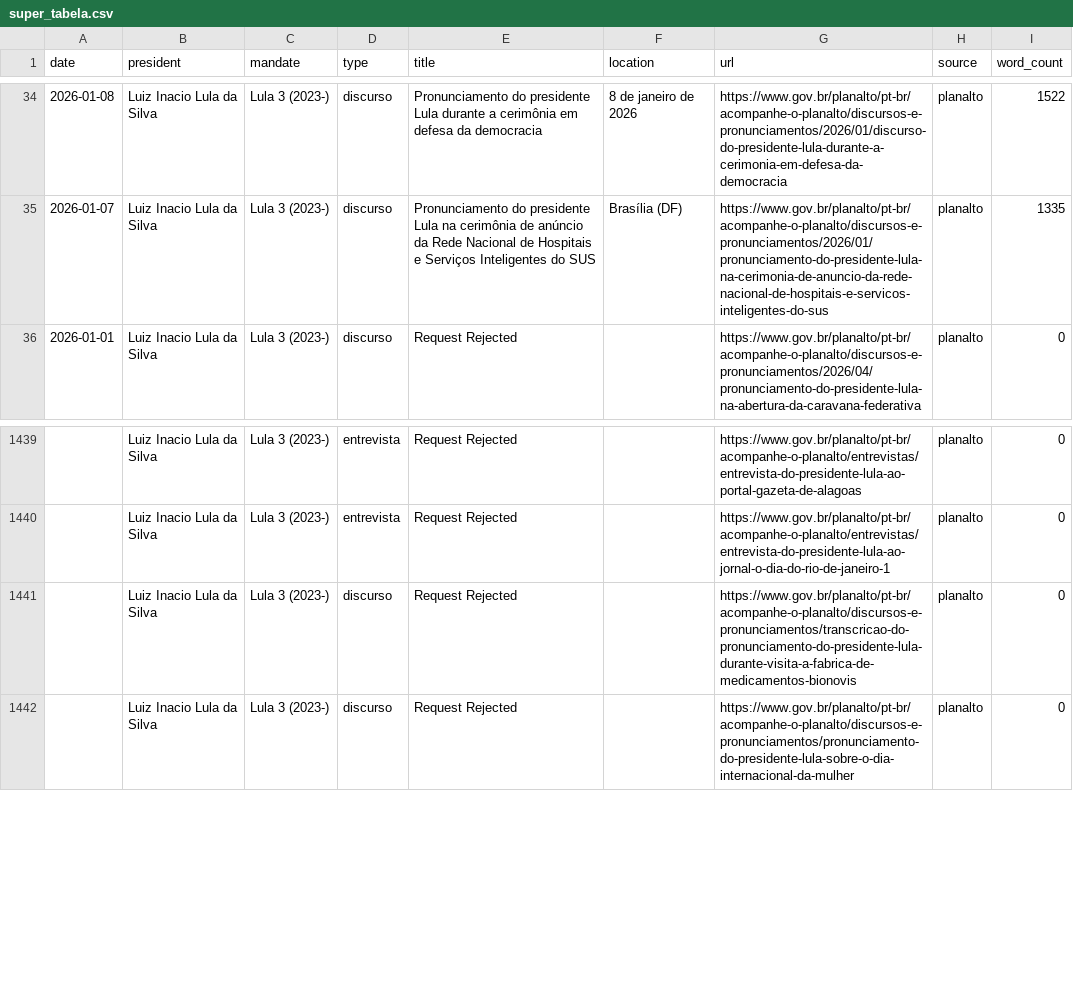
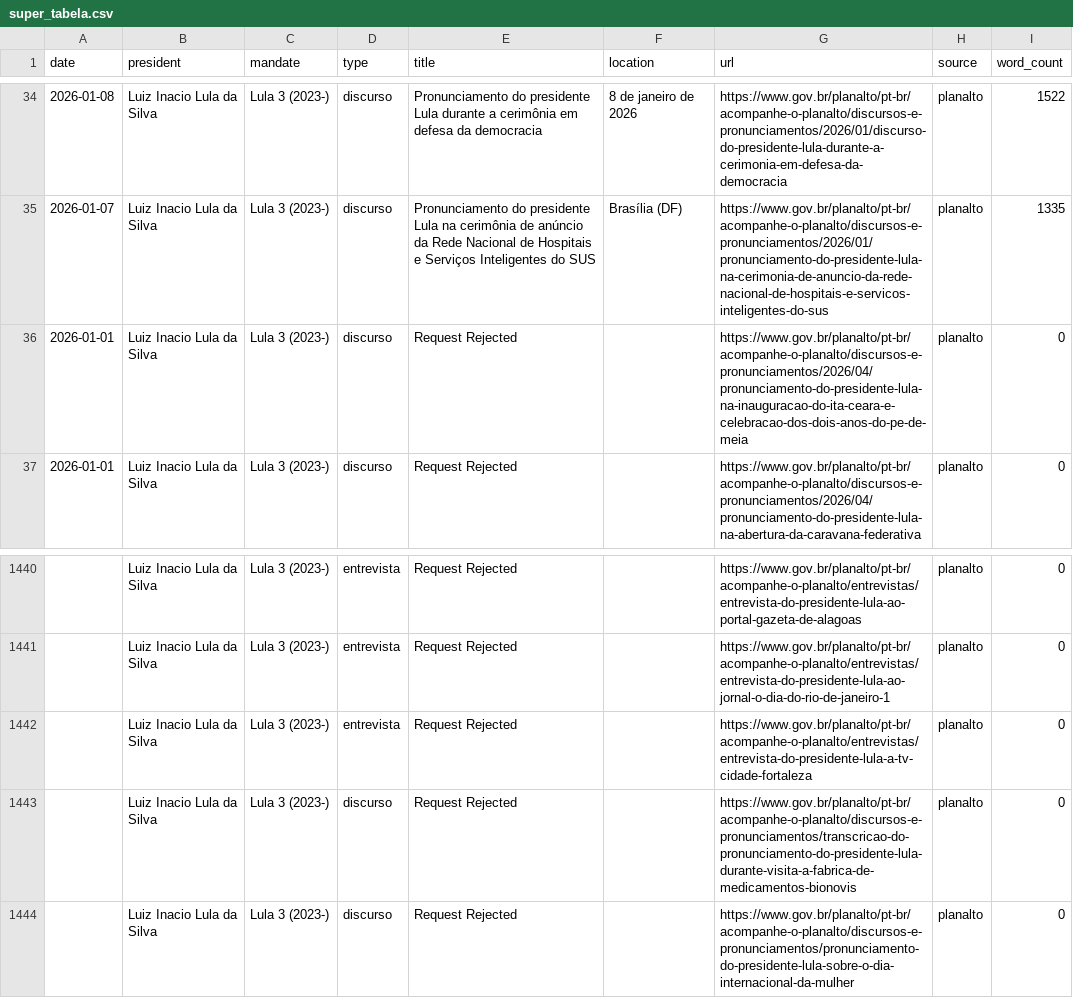
Before and after one commit to luizftoledo/luizftoledo.github.io, a CSV file: lulometro-dashboard/data/super_tabela.csv, drawn as a sheet; only a part is shown, gaps mark what is left out.

```diff
--- a/lulometro-dashboard/data/super_tabela.csv
+++ b/lulometro-dashboard/data/super_tabela.csv
@@ -35,2 +35,3 @@ date,president,mandate,type,title,location,url,source,word_count
 2026-01-07,Luiz Inacio Lula da Silva,Lula 3 (2023-),discurso,Pronunciamento do presidente Lula na cerimônia de anúncio da Rede Nacional de Hospitais e Serviços Inteligentes do SUS,Brasília (DF),https://www.gov.br/planalto/pt-br/acompanhe-o-planalto/discursos-e-pronunciamentos/2026/01/pronunciamento-do-presidente-lula-na-cerimonia-de-anuncio-da-rede-nacional-de-hospitais-e-servicos-inteligentes-do-sus,planalto,1335
+2026-01-01,Luiz Inacio Lula da Silva,Lula 3 (2023-),discurso,Request Rejected,,https://www.gov.br/planalto/pt-br/acompanhe-o-planalto/discursos-e-pronunciamentos/2026/04/pronunciamento-do-presidente-lula-na-inauguracao-do-ita-ceara-e-celebracao-dos-dois-anos-do-pe-de-meia,planalto,0
 2026-01-01,Luiz Inacio Lula da Silva,Lula 3 (2023-),discurso,Request Rejected,,https://www.gov.br/planalto/pt-br/acompanhe-o-planalto/discursos-e-pronunciamentos/2026/04/pronunciamento-do-presidente-lula-na-abertura-da-caravana-federativa,planalto,0
@@ -1440,2 +1441,3 @@ date,president,mandate,type,title,location,url,source,word_count
 ,Luiz Inacio Lula da Silva,Lula 3 (2023-),entrevista,Request Rejected,,https://www.gov.br/planalto/pt-br/acompanhe-o-planalto/entrevistas/entrevista-do-presidente-lula-ao-jornal-o-dia-do-rio-de-janeiro-1,planalto,0
+,Luiz Inacio Lula da Silva,Lula 3 (2023-),entrevista,Request Rejected,,https://www.gov.br/planalto/pt-br/acompanhe-o-planalto/entrevistas/entrevista-do-presidente-lula-a-tv-cidade-fortaleza,planalto,0
 ,Luiz Inacio Lula da Silva,Lula 3 (2023-),discurso,Request Rejected,,https://www.gov.br/planalto/pt-br/acompanhe-o-planalto/discursos-e-pronunciamentos/transcricao-do-pronunciamento-do-presidente-lula-durante-visita-a-fabrica-de-medicamentos-bionovis,planalto,0
```
Also changed, not shown: 5 other files.
